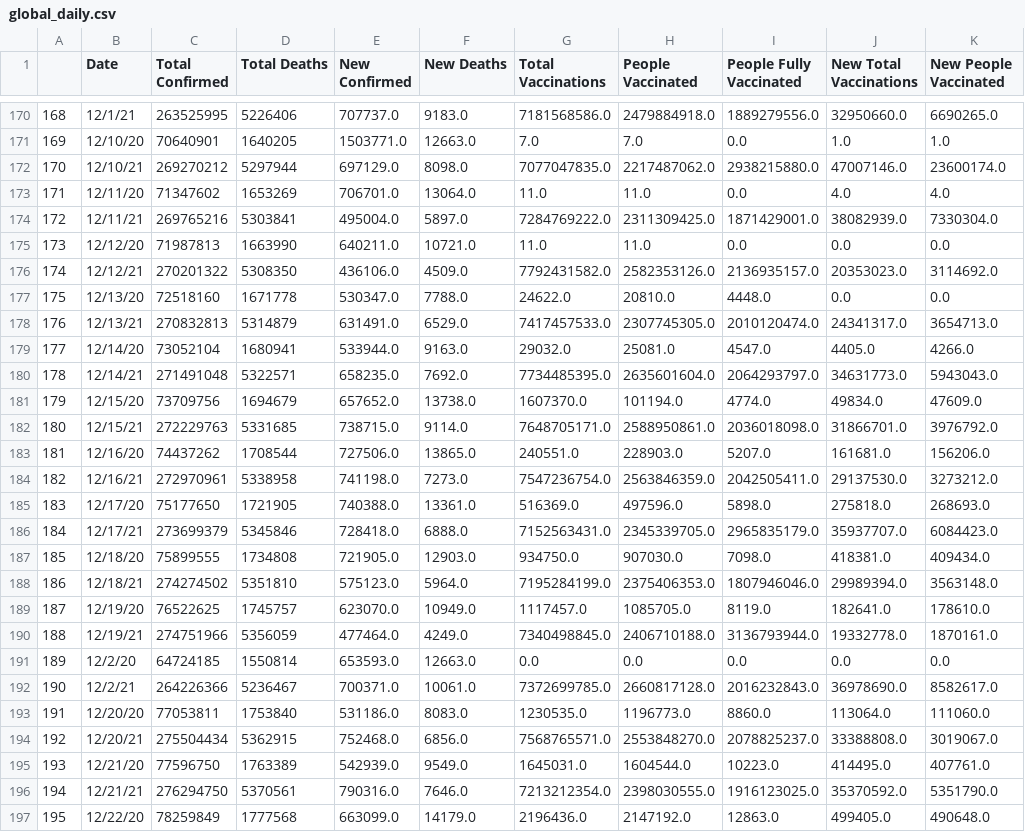
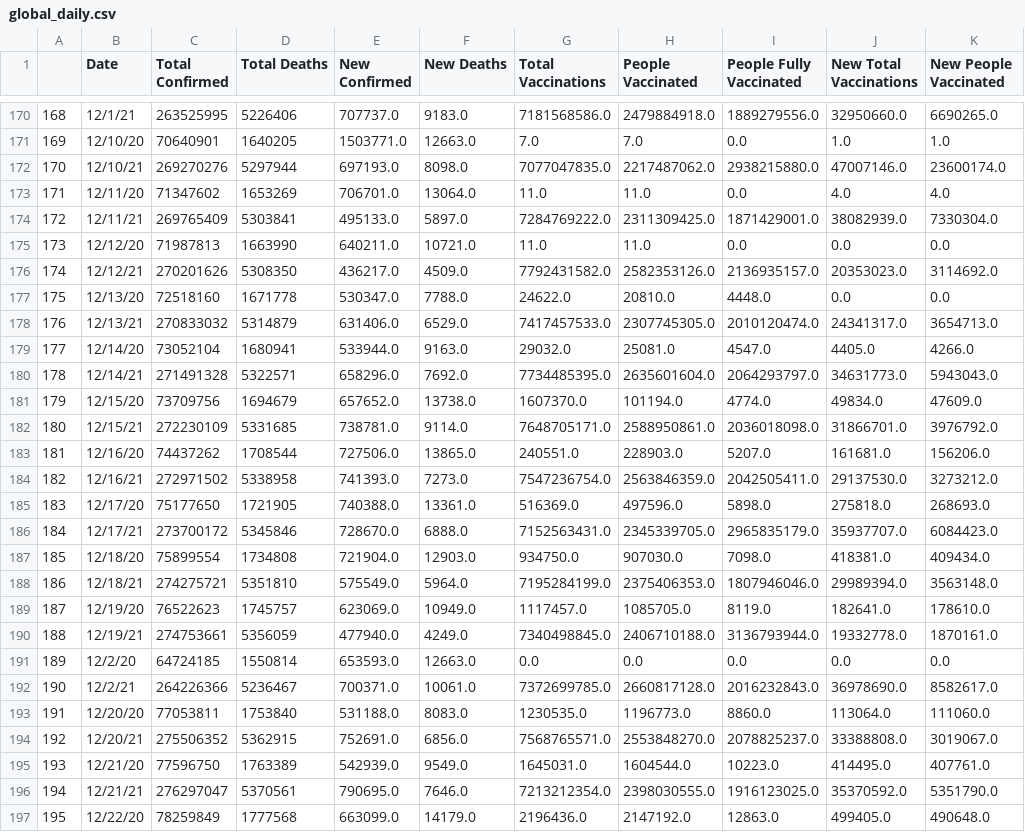
Before and after one commit to nu12/covid19-data, a CSV file: data/global_daily.csv, drawn as a sheet; only a part is shown, gaps mark what is left out; the diff covers the shown part only; the diff names each change by its address in the sheet, - before the commit and + after, or states it on an @@ line.

Commit message:
Auto update

```diff
--- a/data/global_daily.csv
+++ b/data/global_daily.csv
-C172 (Total Confirmed): 269270212
+C172 (Total Confirmed): 269270276
-E172 (New Confirmed): 697129.0
+E172 (New Confirmed): 697193.0
-C174 (Total Confirmed): 269765216
+C174 (Total Confirmed): 269765409
-E174 (New Confirmed): 495004.0
+E174 (New Confirmed): 495133.0
-C176 (Total Confirmed): 270201322
+C176 (Total Confirmed): 270201626
-E176 (New Confirmed): 436106.0
+E176 (New Confirmed): 436217.0
-C178 (Total Confirmed): 270832813
+C178 (Total Confirmed): 270833032
-E178 (New Confirmed): 631491.0
+E178 (New Confirmed): 631406.0
-C180 (Total Confirmed): 271491048
+C180 (Total Confirmed): 271491328
-E180 (New Confirmed): 658235.0
+E180 (New Confirmed): 658296.0
-C182 (Total Confirmed): 272229763
+C182 (Total Confirmed): 272230109
-E182 (New Confirmed): 738715.0
+E182 (New Confirmed): 738781.0
-C184 (Total Confirmed): 272970961
+C184 (Total Confirmed): 272971502
-E184 (New Confirmed): 741198.0
+E184 (New Confirmed): 741393.0
-C186 (Total Confirmed): 273699379
+C186 (Total Confirmed): 273700172
-E186 (New Confirmed): 728418.0
+E186 (New Confirmed): 728670.0
-C187 (Total Confirmed): 75899555
+C187 (Total Confirmed): 75899554
-E187 (New Confirmed): 721905.0
+E187 (New Confirmed): 721904.0
-C188 (Total Confirmed): 274274502
+C188 (Total Confirmed): 274275721
-E188 (New Confirmed): 575123.0
+E188 (New Confirmed): 575549.0
-C189 (Total Confirmed): 76522625
+C189 (Total Confirmed): 76522623
-E189 (New Confirmed): 623070.0
+E189 (New Confirmed): 623069.0
-C190 (Total Confirmed): 274751966
+C190 (Total Confirmed): 274753661
-E190 (New Confirmed): 477464.0
+E190 (New Confirmed): 477940.0
-E193 (New Confirmed): 531186.0
+E193 (New Confirmed): 531188.0
-C194 (Total Confirmed): 275504434
+C194 (Total Confirmed): 275506352
-E194 (New Confirmed): 752468.0
+E194 (New Confirmed): 752691.0
-C196 (Total Confirmed): 276294750
+C196 (Total Confirmed): 276297047
-E196 (New Confirmed): 790316.0
+E196 (New Confirmed): 790695.0
```
Also changed, not shown: 168 edited cells elsewhere in this file.
